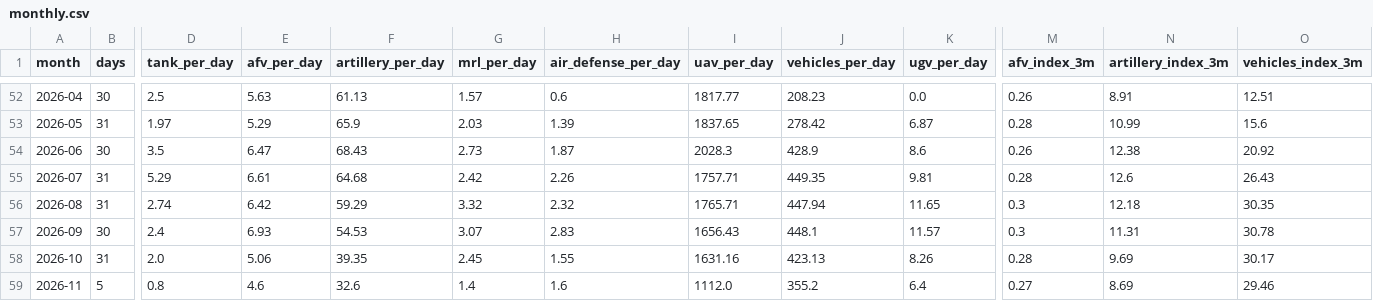
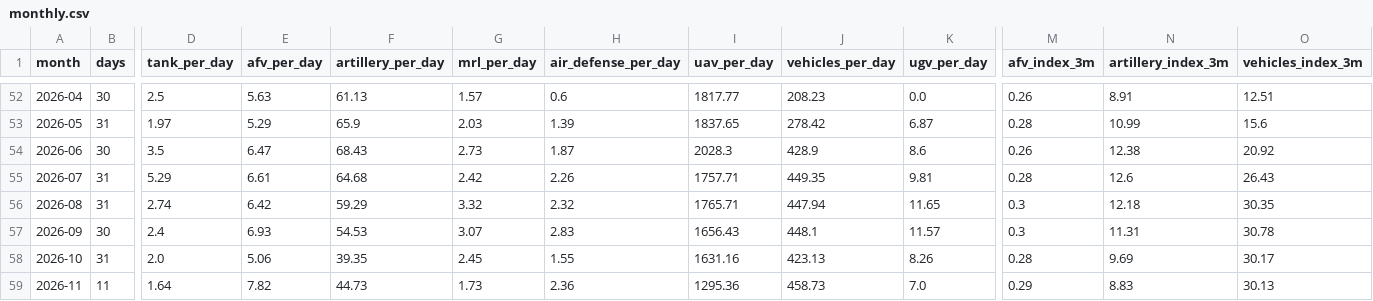
Before and after one commit to WillBillWall/generative-ai-for-beginners, a CSV file: osint-dashboard/data/processed/monthly.csv, drawn as a sheet; only a part is shown, gaps mark what is left out; the diff covers the shown part only; the diff names each change by its address in the sheet, - before the commit and + after, or states it on an @@ line.

```diff
--- a/osint-dashboard/data/processed/monthly.csv
+++ b/osint-dashboard/data/processed/monthly.csv
-B59 (days): 5
+B59 (days): 11
-D59 (tank_per_day): 0.8
+D59 (tank_per_day): 1.64
-E59 (afv_per_day): 4.6
+E59 (afv_per_day): 7.82
-F59 (artillery_per_day): 32.6
+F59 (artillery_per_day): 44.73
-G59 (mrl_per_day): 1.4
+G59 (mrl_per_day): 1.73
-H59 (air_defense_per_day): 1.6
+H59 (air_defense_per_day): 2.36
-I59 (uav_per_day): 1112.0
+I59 (uav_per_day): 1295.36
-J59 (vehicles_per_day): 355.2
+J59 (vehicles_per_day): 458.73
-K59 (ugv_per_day): 6.4
+K59 (ugv_per_day): 7.0
-M59 (afv_index_3m): 0.27
+M59 (afv_index_3m): 0.29
-N59 (artillery_index_3m): 8.69
+N59 (artillery_index_3m): 8.83
-O59 (vehicles_index_3m): 29.46
+O59 (vehicles_index_3m): 30.13
```
Also changed, not shown: 4 edited cells elsewhere in this file, osint-dashboard/data/processed/equipment_monthly.csv, osint-dashboard/data/processed/tactic_shift.csv, 9 other files.
